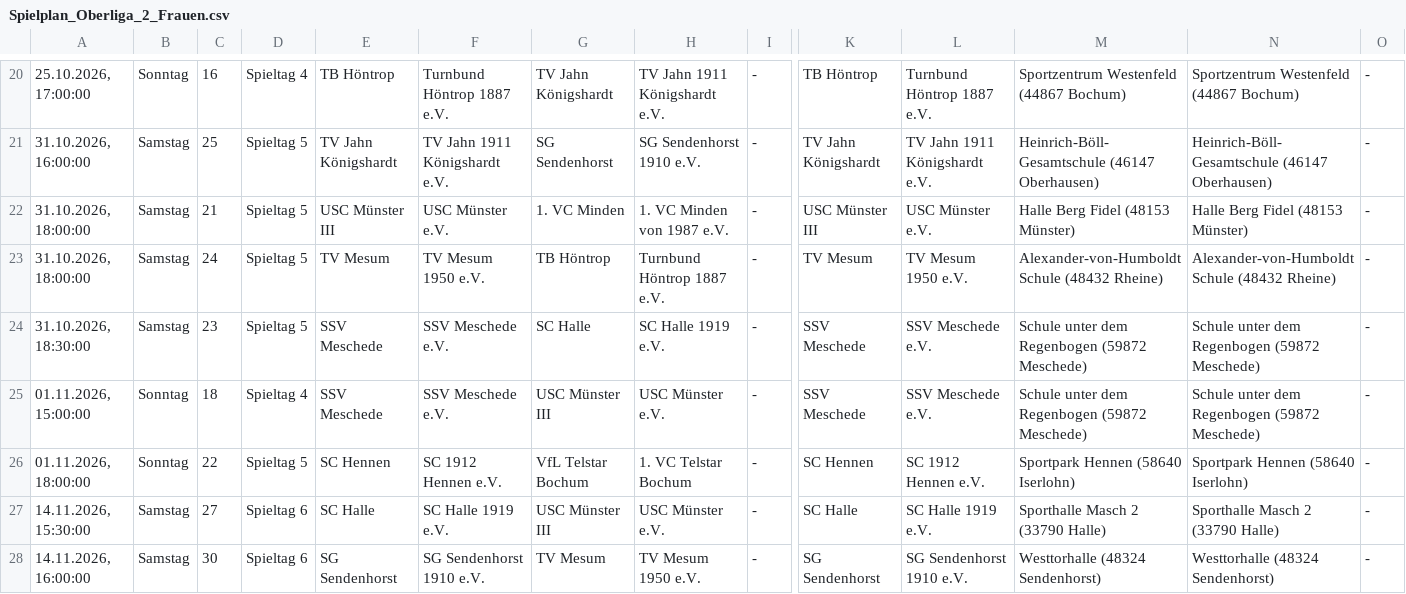
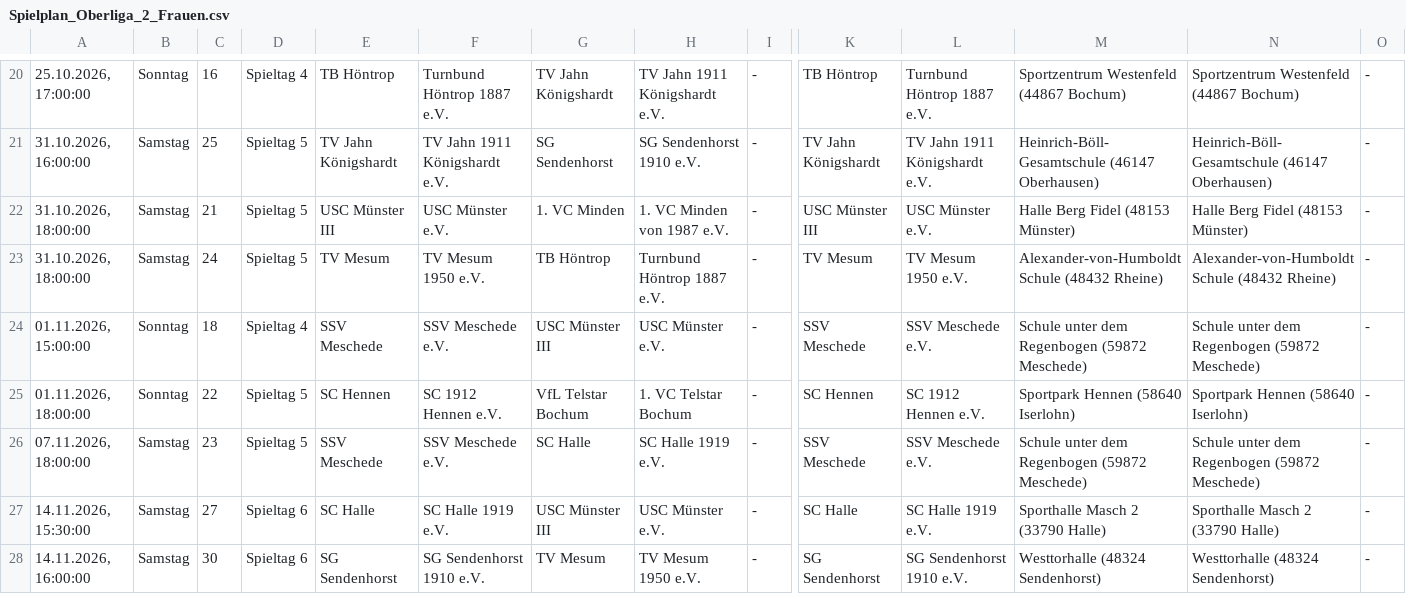
Before and after one commit to uscmuenster/USC-Spielplaene, a CSV file: csvdata/Spielplan_Oberliga_2_Frauen.csv, drawn as a sheet; only a part is shown, gaps mark what is left out; removed rows and columns are numbered as before the commit, all else as after; rows hold the shown columns only; the diff names each change by its address in the sheet, - before the commit and + after, or states it on an @@ line.

```diff
--- a/csvdata/Spielplan_Oberliga_2_Frauen.csv
+++ b/csvdata/Spielplan_Oberliga_2_Frauen.csv
-row 24: 31.10.2026, 18:30:00 | Samstag | 23 | Spieltag 5 | SSV Meschede | SSV Meschede e.V. | SC Halle | SC Halle 1919 e.V. | - | SSV Meschede | SSV Meschede e.V. | Schule unter dem Regenbogen (59872 Meschede) | Schule unter dem Regenbogen (59872 Meschede) | -
+row 26: 07.11.2026, 18:00:00 | Samstag | 23 | Spieltag 5 | SSV Meschede | SSV Meschede e.V. | SC Halle | SC Halle 1919 e.V. | - | SSV Meschede | SSV Meschede e.V. | Schule unter dem Regenbogen (59872 Meschede) | Schule unter dem Regenbogen (59872 Meschede) | -
```
Also changed, not shown: csvdata/Spielplan_Bezirksklasse_26_Frauen.csv.
